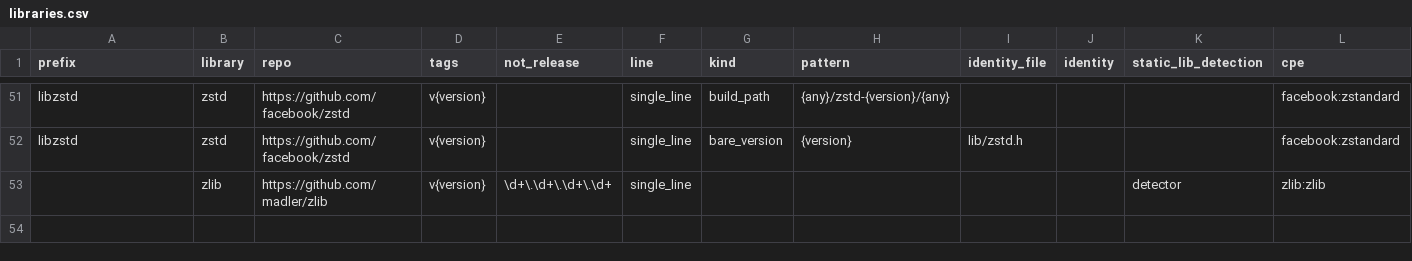
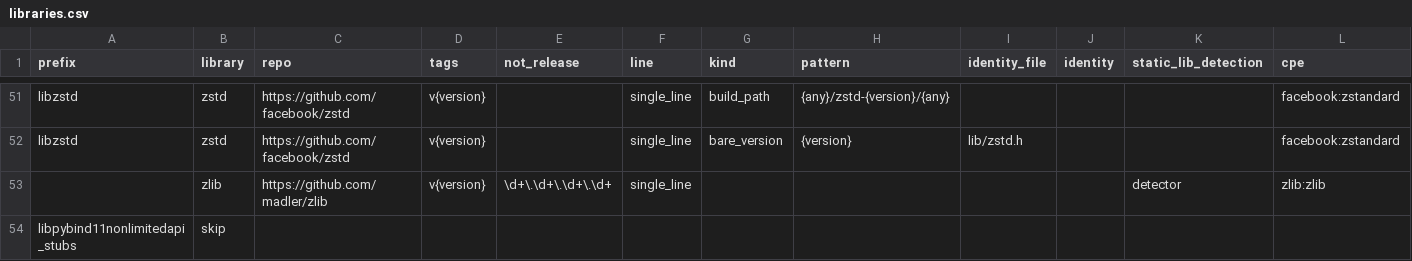
Before and after one commit to jessehammons/pypiscan, a CSV file: data/libraries.csv, drawn as a sheet; only a part is shown, gaps mark what is left out; rows hold the shown columns only; the diff names each change by its address in the sheet, - before the commit and + after, or states it on an @@ line.

```diff
--- a/data/libraries.csv
+++ b/data/libraries.csv
+row 54: libpybind11nonlimitedapi_stubs | skip
```
Also changed, not shown: 10 other files.
